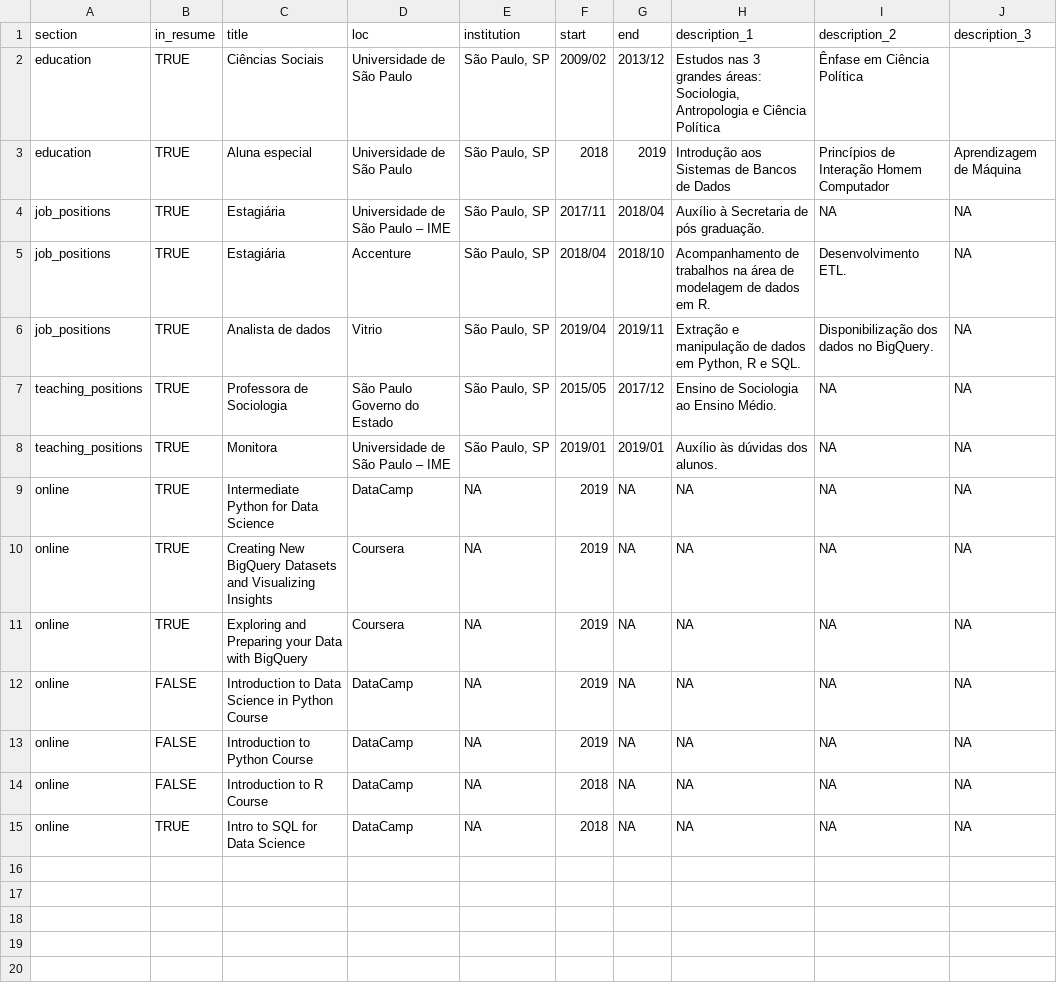
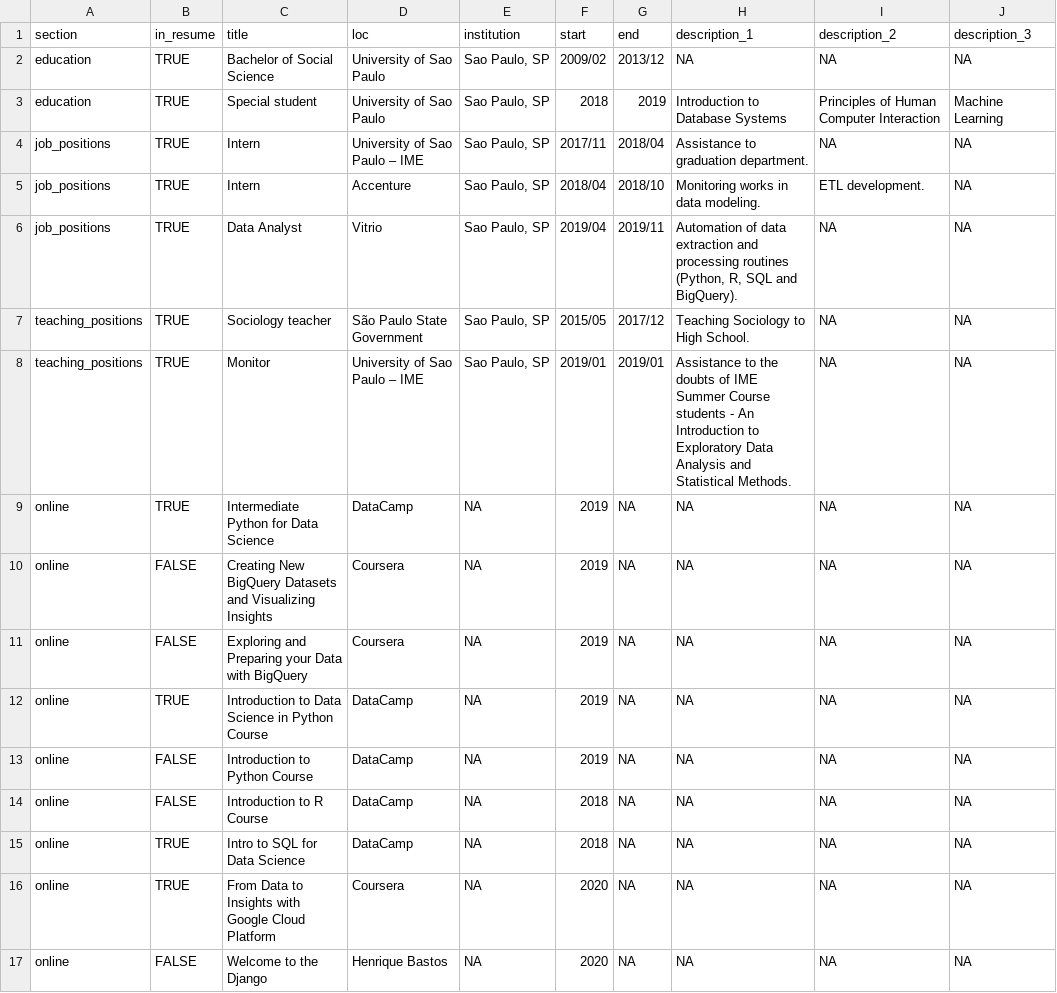
Before and after one commit to pathilink/cv, a CSV file: positions.csv, drawn as a sheet.

```diff
--- a/positions.csv
+++ b/positions.csv
@@ -1,13 +1,13 @@
 section,in_resume,title,loc,institution,start,end,description_1,description_2,description_3
-education,TRUE,Ciências Sociais,Universidade de São Paulo,"São Paulo, SP",2009/02,2013/12,"Estudos nas 3 grandes áreas: Sociologia, Antropologia e Ciência Política",Ênfase em Ciência Política,
-education,TRUE,Aluna especial ,Universidade de São Paulo,"São Paulo, SP",2018,2019,Introdução aos Sistemas de Bancos de Dados,Princípios de Interação Homem Computador,Aprendizagem de Máquina
-job_positions,TRUE,Estagiária,Universidade de São Paulo – IME,"São Paulo, SP",2017/11,2018/04,Auxílio à Secretaria de pós graduação.,NA,NA
-job_positions,TRUE,Estagiária,Accenture,"São Paulo, SP",2018/04,2018/10,Acompanhamento de trabalhos na área de modelagem de dados em R.,Desenvolvimento ETL.,NA
-job_positions,TRUE,Analista de dados,Vitrio,"São Paulo, SP",2019/04,2019/11,"Extração e manipulação de dados em Python, R e SQL.",Disponibilização dos dados no BigQuery.,NA
-teaching_positions,TRUE,Professora de Sociologia,São Paulo Governo do Estado,"São Paulo, SP",2015/05,2017/12,Ensino de Sociologia ao Ensino Médio.,NA,NA
-teaching_positions,TRUE,Monitora,Universidade de São Paulo – IME,"São Paulo, SP",2019/01,2019/01,Auxílio às dúvidas dos alunos.,NA,NA
+education,TRUE,Bachelor of Social Science,University of Sao Paulo,"Sao Paulo, SP",2009/02,2013/12,NA,NA,NA
+education,TRUE,Special student,University of Sao Paulo,"Sao Paulo, SP",2018,2019,Introduction to Database Systems,Principles of Human Computer Interaction,Machine Learning
+job_positions,TRUE,Intern,University of Sao Paulo – IME,"Sao Paulo, SP",2017/11,2018/04,Assistance to graduation department.,NA,NA
+job_positions,TRUE,Intern,Accenture,"Sao Paulo, SP",2018/04,2018/10,Monitoring works in data modeling.,ETL development.,NA
+job_positions,TRUE,Data Analyst,Vitrio,"Sao Paulo, SP",2019/04,2019/11,"Automation of data extraction and processing routines (Python, R, SQL and BigQuery).",NA,NA
+teaching_positions,TRUE,Sociology teacher,São Paulo State Government,"Sao Paulo, SP",2015/05,2017/12,Teaching Sociology to High School.,NA,NA
+teaching_positions,TRUE,Monitor,University of Sao Paulo – IME,"Sao Paulo, SP",2019/01,2019/01,Assistance to the doubts of IME Summer Course students - An Introduction to Exploratory Data Analysis and Statistical Methods.,NA,NA
 online,TRUE,Intermediate Python for Data Science,DataCamp,NA,2019,NA,NA,NA,NA
-online,TRUE,Creating New BigQuery Datasets and Visualizing Insights,Coursera,NA,2019,NA,NA,NA,NA
-online,TRUE,Exploring and Preparing your Data with BigQuery,Coursera,NA,2019,NA,NA,NA,NA
-online,FALSE,Introduction to Data Science in Python Course,DataCamp,NA,2019,NA,NA,NA,NA
+online,FALSE,Creating New BigQuery Datasets and Visualizing Insights,Coursera,NA,2019,NA,NA,NA,NA
+online,FALSE,Exploring and Preparing your Data with BigQuery,Coursera,NA,2019,NA,NA,NA,NA
+online,TRUE,Introduction to Data Science in Python Course,DataCamp,NA,2019,NA,NA,NA,NA
 online,FALSE,Introduction to Python Course,DataCamp,NA,2019,NA,NA,NA,NA
@@ -15 +15,3 @@ online,FALSE,Introduction to R Course,DataCamp,NA,2018,NA,NA,NA,NA
 online,TRUE,Intro to SQL for Data Science,DataCamp,NA,2018,NA,NA,NA,NA
+online,TRUE,From Data to Insights with Google Cloud Platform,Coursera,NA,2020,NA,NA,NA,NA
+online,FALSE,Welcome to the Django,Henrique Bastos,NA,2020,NA,NA,NA,NA
```
Also changed, not shown: 5 other files.
